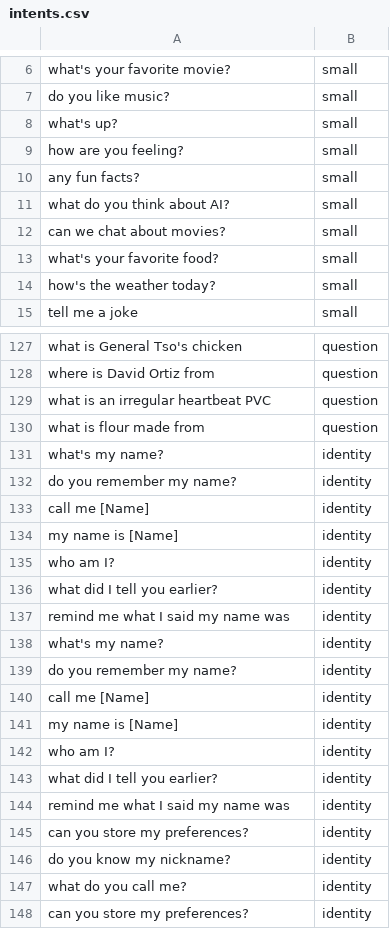
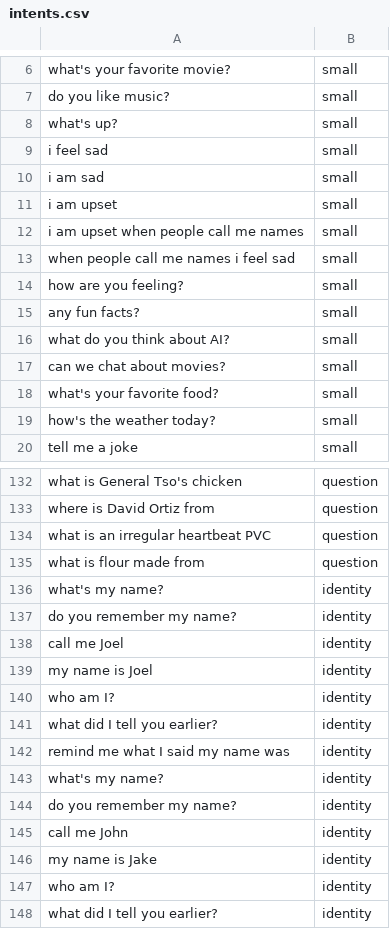
Before and after one commit to jamesdeal89/HAICW, a CSV file: intents.csv, drawn as a sheet; only a part is shown, gaps mark what is left out; the shorter side is filled out with more unchanged rows; addresses are those after the commit; the diff names each change by its address in the sheet, - before the commit and + after, or states it on an @@ line.

Commit message:
greater context when system asks for user's name. single word answers can be recognised as the name.

```diff
--- a/intents.csv
+++ b/intents.csv
+row 9: i feel sad | small
+row 10: i am sad | small
+row 11: i am upset | small
+row 12: i am upset when people call me names | small
+row 13: when people call me names i feel sad | small
-A138: call me [Name]
+A138: call me Joel
-A139: my name is [Name]
+A139: my name is Joel
-A145: call me [Name]
+A145: call me John
-A146: my name is [Name]
+A146: my name is Jake
```
Also changed, not shown: 1 other file.
